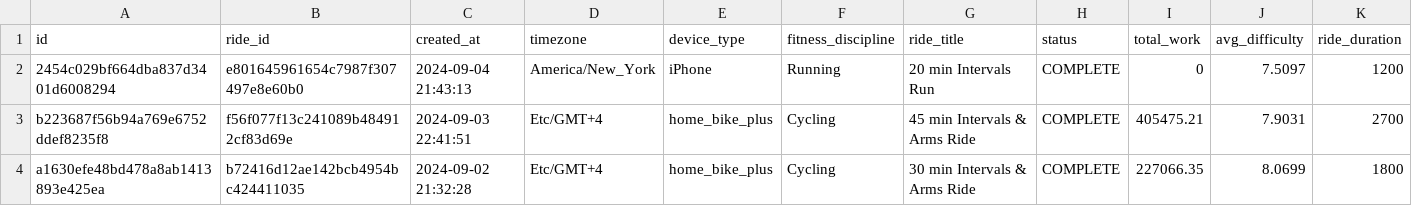
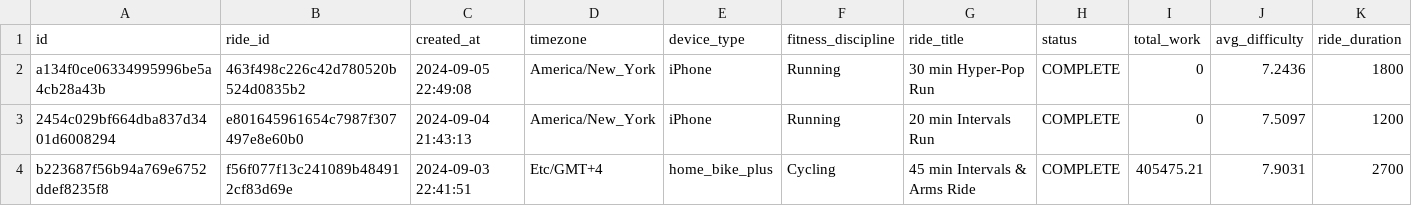
Before and after one commit to tashapiro/pelotanya, a CSV file: data/peloton_data.csv, drawn as a sheet; only a part is shown; the shorter side is filled out with more unchanged rows; rows hold the shown columns only; the diff names each change by its address in the sheet, - before the commit and + after, or states it on an @@ line.

Commit message:
Update data

```diff
--- a/data/peloton_data.csv
+++ b/data/peloton_data.csv
+row 2: a134f0ce06334995996be5a4cb28a43b | 463f498c226c42d780520b524d0835b2 | 2024-09-05 22:49:08 | America/New_York | iPhone | Running | 30 min Hyper-Pop Run | COMPLETE | 0 | 7.2436 | 1800
```
